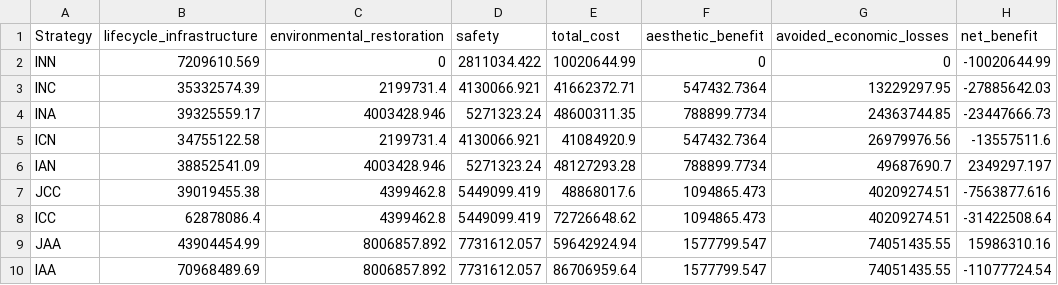
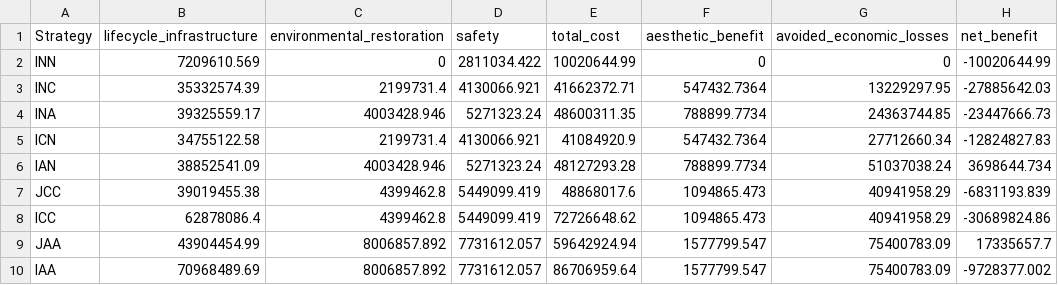
Before and after one commit to narslab/project-groundwork, a CSV file: results/outcomes/Sensitivity2/npv_cost_loss_benefit_r=0.03.csv, drawn as a sheet.

```diff
--- a/results/outcomes/Sensitivity2/npv_cost_loss_benefit_r=0.03.csv
+++ b/results/outcomes/Sensitivity2/npv_cost_loss_benefit_r=0.03.csv
@@ -4,7 +4,7 @@ INC,35332574.39,2199731.4,4130066.921,41662372.71,547432.7364,13229297.95,-27885
 INA,39325559.17,4003428.946,5271323.24,48600311.35,788899.7734,24363744.85,-23447666.73
-ICN,34755122.58,2199731.4,4130066.921,41084920.9,547432.7364,26979976.56,-13557511.6
-IAN,38852541.09,4003428.946,5271323.24,48127293.28,788899.7734,49687690.7,2349297.197
-JCC,39019455.38,4399462.8,5449099.419,48868017.6,1094865.473,40209274.51,-7563877.616
-ICC,62878086.4,4399462.8,5449099.419,72726648.62,1094865.473,40209274.51,-31422508.64
-JAA,43904454.99,8006857.892,7731612.057,59642924.94,1577799.547,74051435.55,15986310.16
-IAA,70968489.69,8006857.892,7731612.057,86706959.64,1577799.547,74051435.55,-11077724.54
+ICN,34755122.58,2199731.4,4130066.921,41084920.9,547432.7364,27712660.34,-12824827.83
+IAN,38852541.09,4003428.946,5271323.24,48127293.28,788899.7734,51037038.24,3698644.734
+JCC,39019455.38,4399462.8,5449099.419,48868017.6,1094865.473,40941958.29,-6831193.839
+ICC,62878086.4,4399462.8,5449099.419,72726648.62,1094865.473,40941958.29,-30689824.86
+JAA,43904454.99,8006857.892,7731612.057,59642924.94,1577799.547,75400783.09,17335657.7
+IAA,70968489.69,8006857.892,7731612.057,86706959.64,1577799.547,75400783.09,-9728377.002
```
Also changed, not shown: results/outcomes/Benefit/Analyze result/ npv_benefit.csv, results/outcomes/Cost/Analyze result/ npv_cost.csv, 2 other files.
